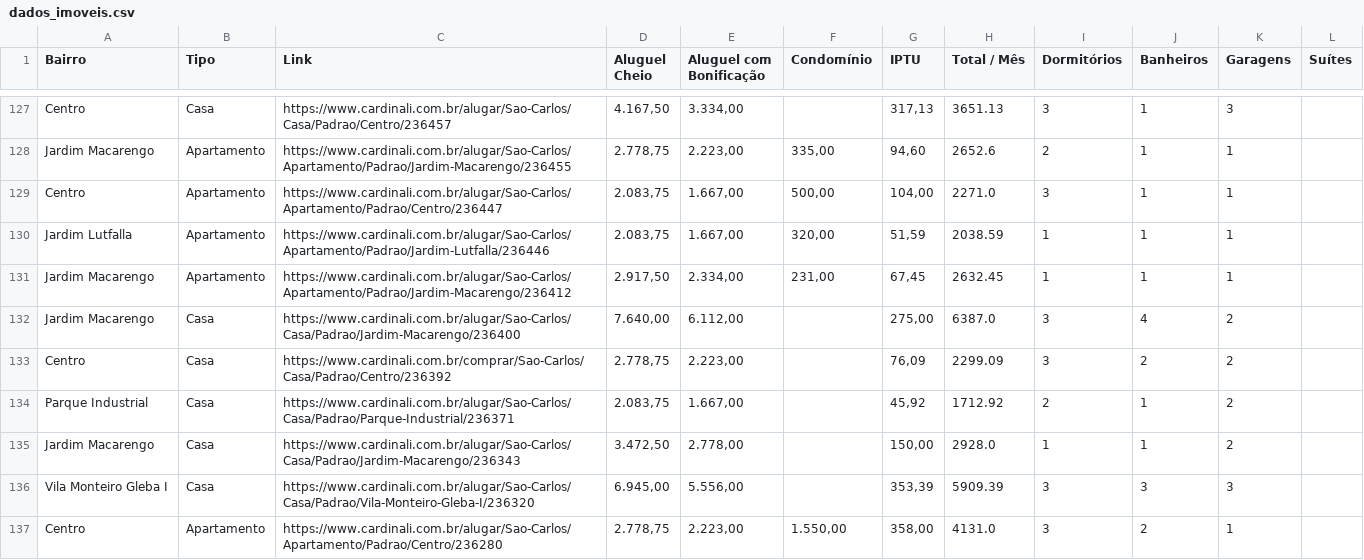
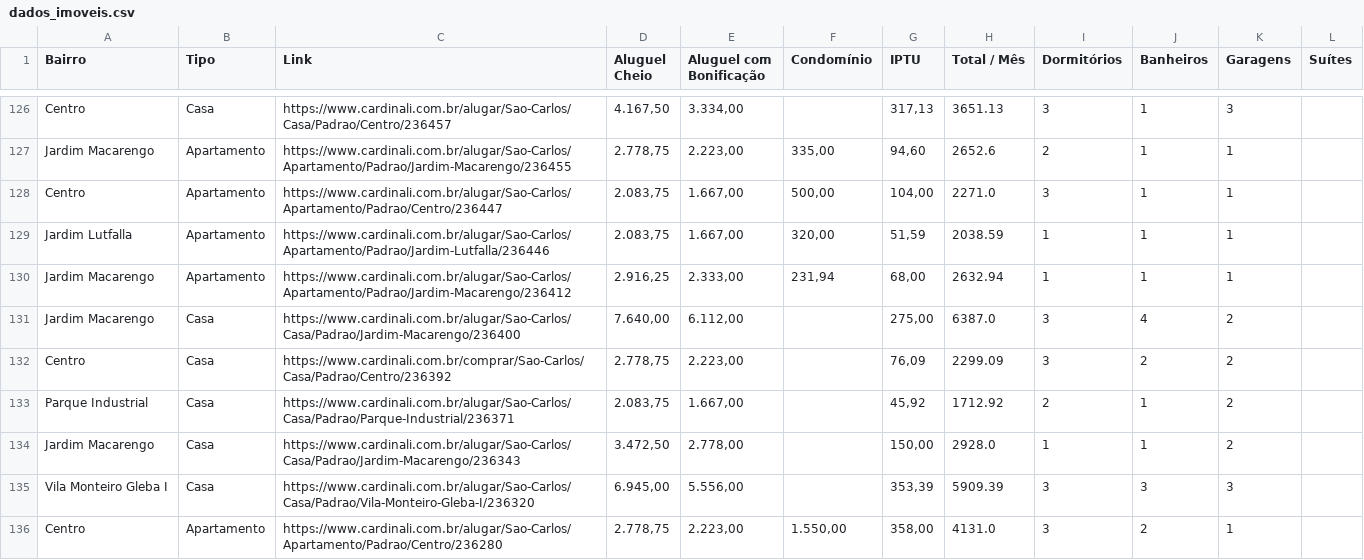
Before and after one commit to imarcososhiro/imobiliario_universitario, a CSV file: dados/dados_imoveis.csv, drawn as a sheet; only a part is shown, gaps mark what is left out; the diff covers the shown part only.

```diff
--- a/dados/dados_imoveis.csv
+++ b/dados/dados_imoveis.csv
@@ -130,3 +129,3 @@ Centro,Apartamento,https://www.cardinali.com.br/alugar/Sao-Carlos/Apartamento/Pa
 Jardim Lutfalla,Apartamento,https://www.cardinali.com.br/alugar/Sao-Carlos/Apartamento/Padrao/Jardim-Lutfalla/236446,"2.083,75","1.667,00","320,00","51,59",2038.59,1,1,1,
-Jardim Macarengo,Apartamento,https://www.cardinali.com.br/alugar/Sao-Carlos/Apartamento/Padrao/Jardim-Macarengo/236412,"2.917,50","2.334,00","231,00","67,45",2632.45,1,1,1,
+Jardim Macarengo,Apartamento,https://www.cardinali.com.br/alugar/Sao-Carlos/Apartamento/Padrao/Jardim-Macarengo/236412,"2.916,25","2.333,00","231,94","68,00",2632.94,1,1,1,
 Jardim Macarengo,Casa,https://www.cardinali.com.br/alugar/Sao-Carlos/Casa/Padrao/Jardim-Macarengo/236400,"7.640,00","6.112,00",,"275,00",6387.0,3,4,2,
```
Also changed, not shown: 2 added rows, 11 removed rows and 26 edited cells elsewhere in this file.
